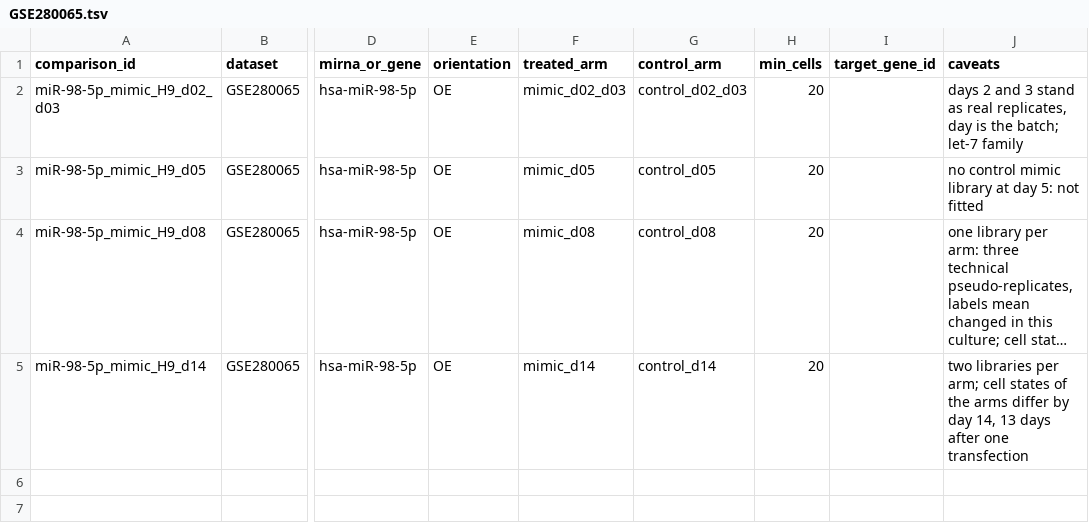
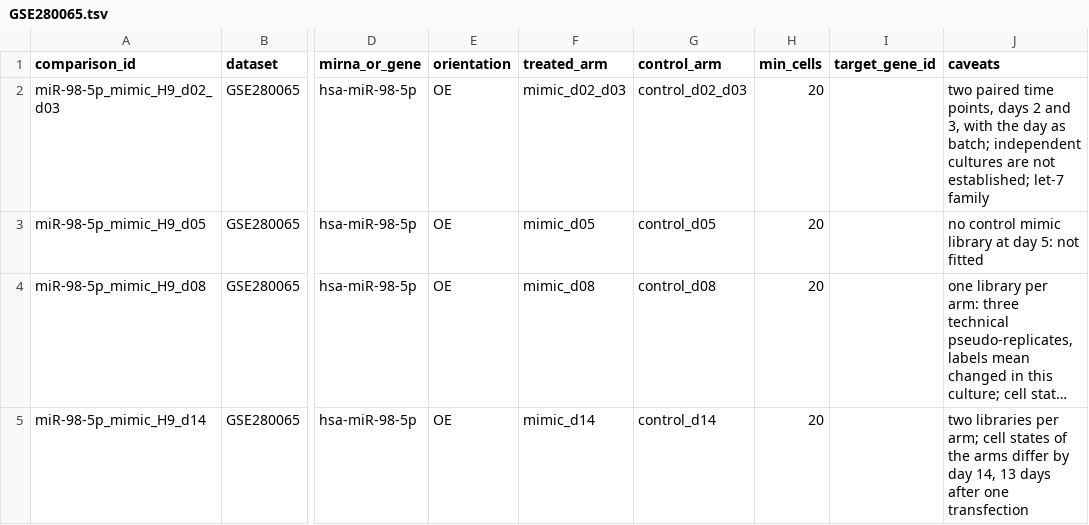
Before and after one commit to BioGeMT/fun-miRBench, a TSV file: pipelines/single_cell/comparisons/GSE280065.tsv, drawn as a sheet; only a part is shown, gaps mark what is left out; long unchanged cells end in …; the diff names each change by its address in the sheet, - before the commit and + after, or states it on an @@ line.

Commit message:
correct the mir-98 replicate and mir-192 rounding notes

```diff
--- a/pipelines/single_cell/comparisons/GSE280065.tsv
+++ b/pipelines/single_cell/comparisons/GSE280065.tsv
-J2 (caveats): days 2 and 3 stand as real replicates, day is the batch; let-7 family
+J2 (caveats): two paired time points, days 2 and 3, with the day as batch; independent cultures are not established; let-7 family
```
Also changed, not shown: pipelines/single_cell/comparisons/GSE292981.tsv, 1 other file.
